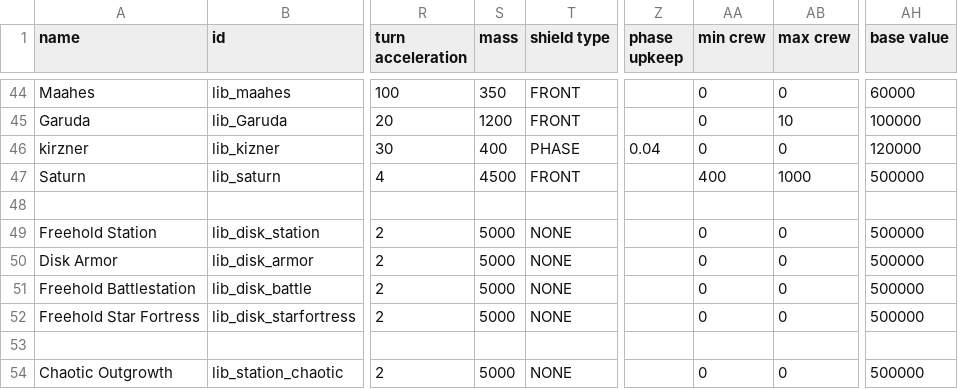
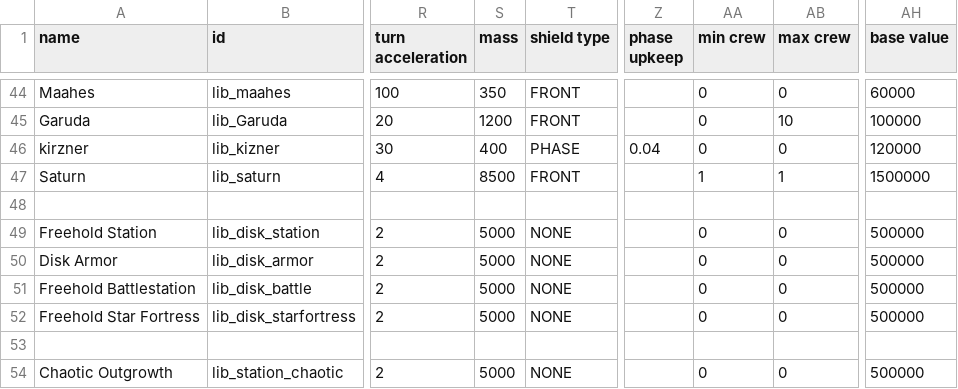
Before and after one commit to bryceOctovioOstrem/Free-fronrier-allience, a CSV file: data/hulls/ship_data.csv, drawn as a sheet; only a part is shown, gaps mark what is left out; the diff names each change by its address in the sheet, - before the commit and + after, or states it on an @@ line.

```diff
--- a/data/hulls/ship_data.csv
+++ b/data/hulls/ship_data.csv
-S47 (mass): 4500
+S47 (mass): 8500
-AA47 (min crew): 400
+AA47 (min crew): 1
-AB47 (max crew): 1000
+AB47 (max crew): 1
-AH47 (base value): 500000
+AH47 (base value): 1500000
```
Also changed, not shown: 9 other files.
